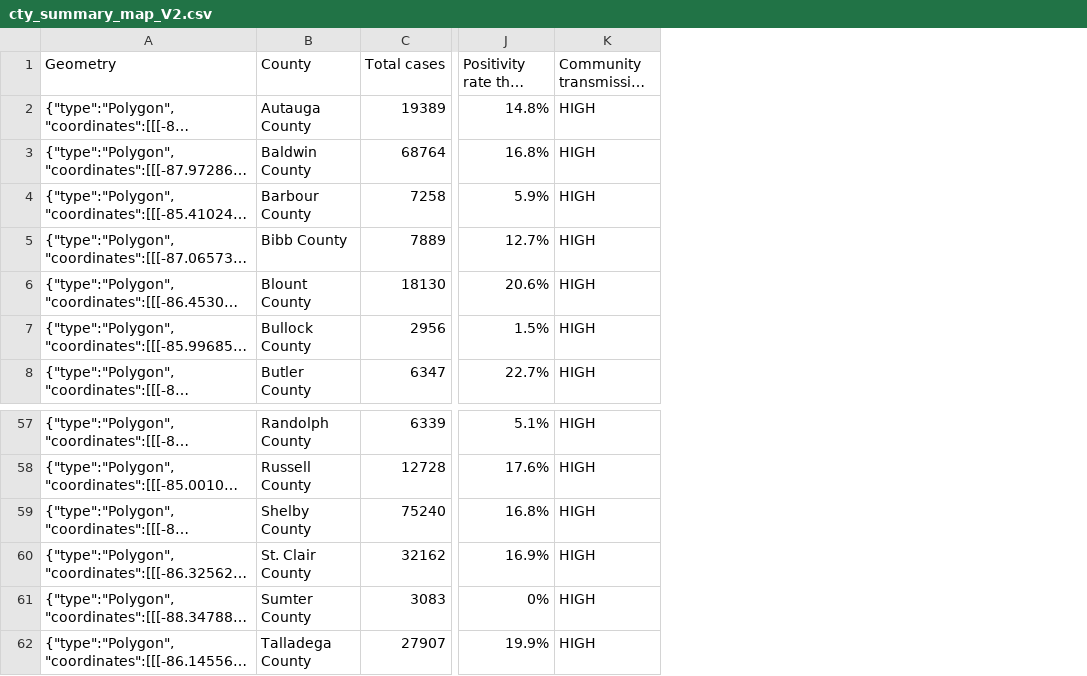
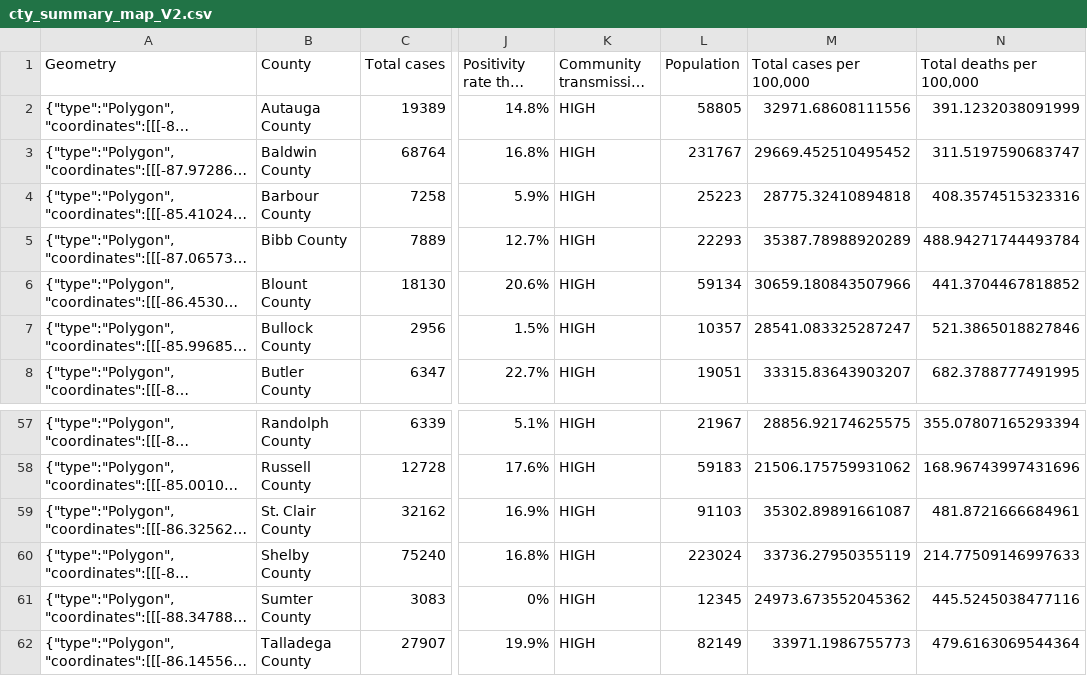
Before and after one commit to chipbrownlee/aprdata, a CSV file: Maps/cty_summary_map_V2.csv, drawn as a sheet; only a part is shown, gaps mark what is left out; long unchanged cells end in …; the diff names each change by its address in the sheet, - before the commit and + after, or states it on an @@ line.

Commit message:
Added cases and deaths per 100,000

```diff
--- a/Maps/cty_summary_map_V2.csv
+++ b/Maps/cty_summary_map_V2.csv
+column L (Population), rows 2-8: 58805 | 231767 | 25223 | 22293 | 59134 | 10357 | 19051; rows 57-58: 21967 | 59183; rows 60-62: 223024 | 12345 | 82149
+column M (Total cases per 100,000), rows 2-8: 32971.68608111556 | 29669.452510495452 | 28775.32410894818 | 35387.78988920289 | 30659.180843507966 | 28541.083325287247 | 33315.83643903207; rows 57-58: 28856.92174625575 | 21506.175759931062; rows 60-62: 33736.27950355119 | 24973.673552045362 | 33971.1986755773
+column N (Total deaths per 100,000), rows 2-8: 391.1232038091999 | 311.5197590683747 | 408.3574515323316 | 488.94271744493784 | 441.3704467818852 | 521.3865018827846 | 682.3788777491995; rows 57-58: 355.07807165293394 | 168.96743997431696; rows 60-62: 214.77509146997633 | 445.5245038477116 | 479.6163069544364
@@ row 60 moved to row 59: {"type":"Polygon","coordinates":[[[-86.3… @@
```
Also changed, not shown: 1 other file.
